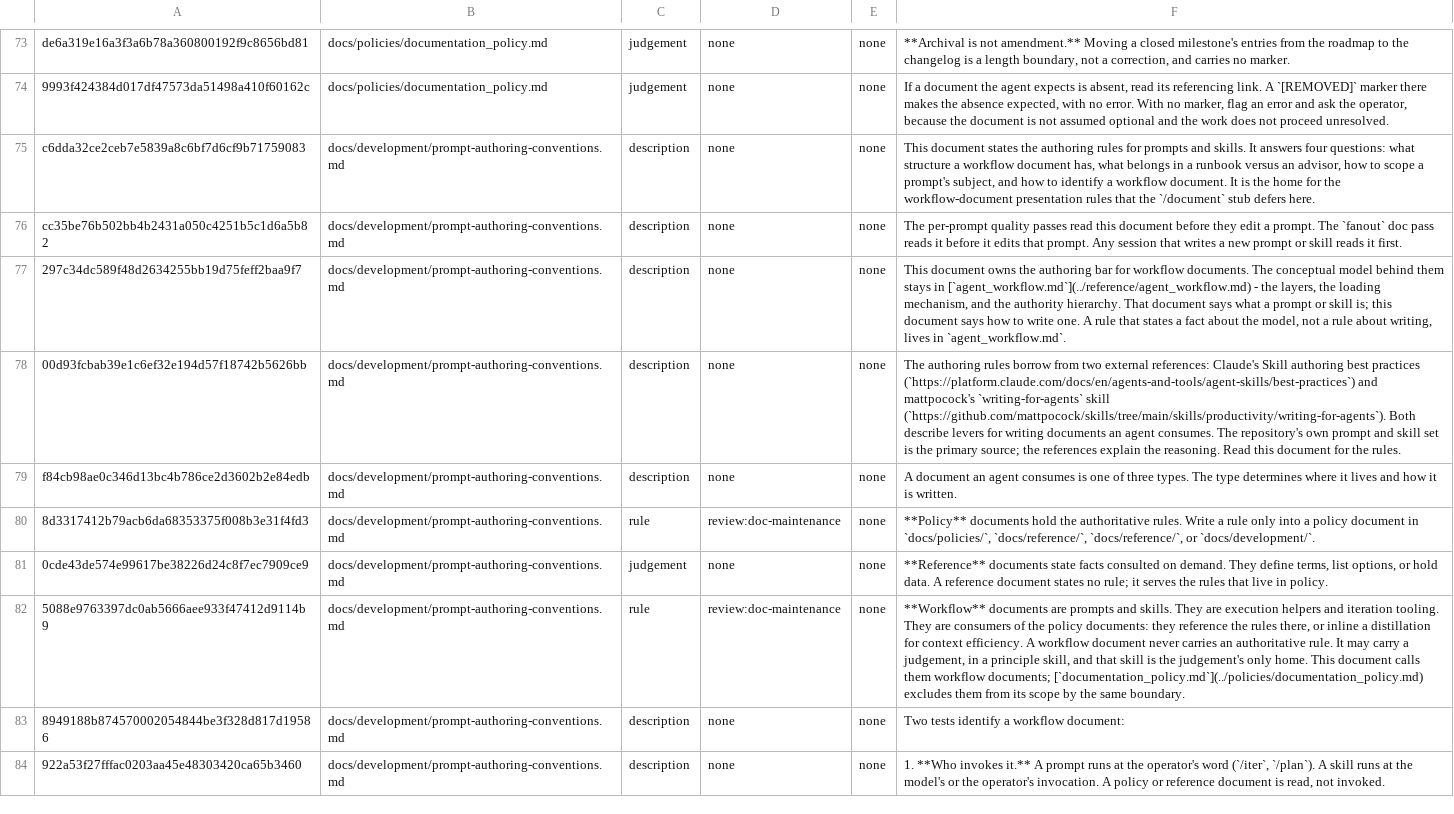
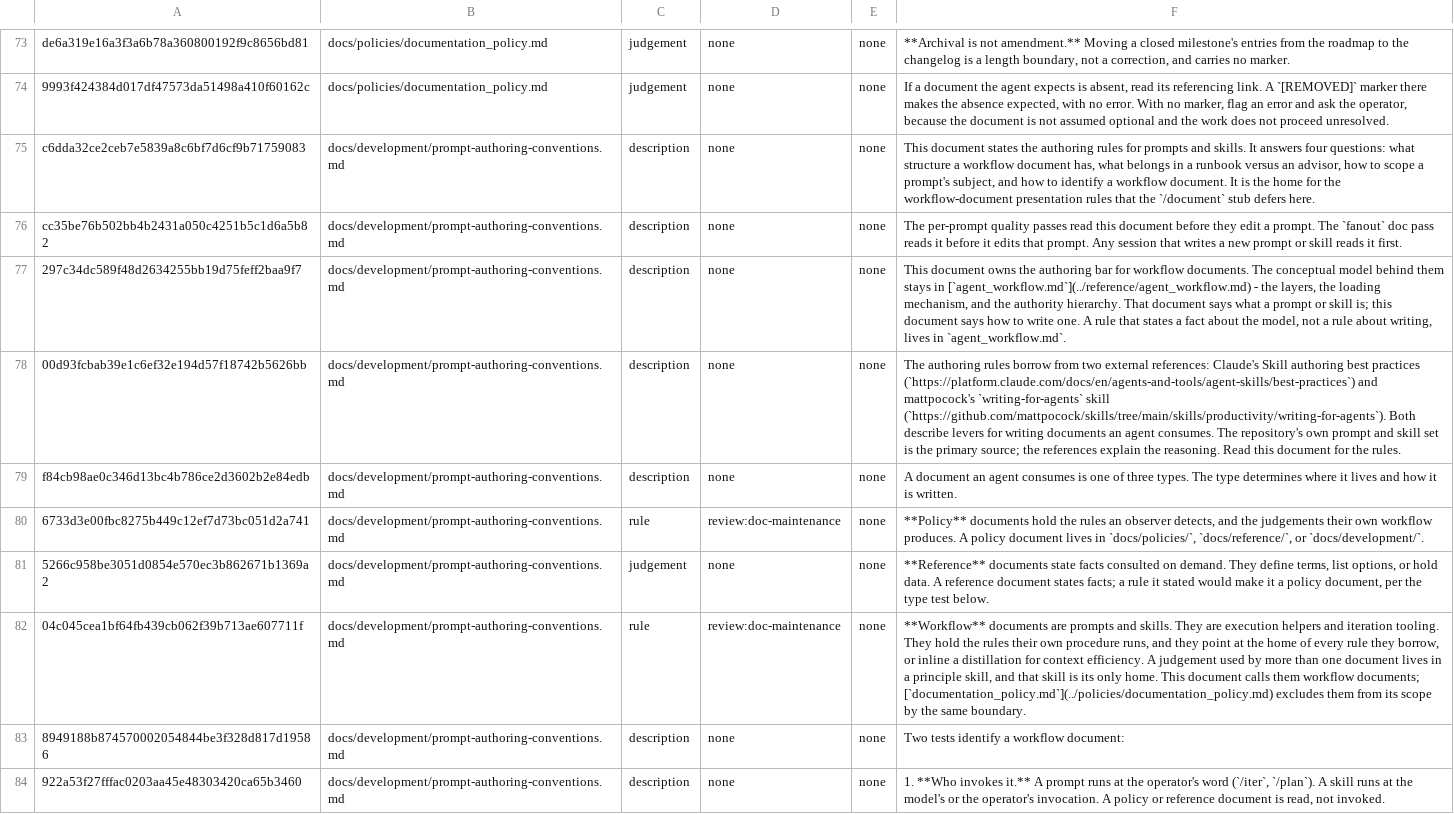
Before and after one commit to yaojiethng/agent-sandbox, a TSV file: scripts/lint/norm-ownership.tsv, drawn as a sheet; only a part is shown, gaps mark what is left out; the diff covers the shown part only; the diff names each change by its address in the sheet, - before the commit and + after, or states it on an @@ line.

Commit message:
workflow: retire the ban on a rule in a skill
Policy documents were the only place a rule could live, which the 22 landed principles contradict; the layers now name a kind each and the home is decided by the kind.

```diff
--- a/scripts/lint/norm-ownership.tsv
+++ b/scripts/lint/norm-ownership.tsv
-A80: 8d3317412b79acb6da68353375f008b3e31f4fd3
+A80: 6733d3e00fbc8275b449c12ef7d73bc051d2a741
-F80: …hold the authoritative rules. Write a rule only into a policy document in `docs/policies/`, `docs/reference/`, `docs/reference/`, or…
+F80: …hold the rules an observer detects, and the judgements their own workflow produces. A policy document lives in `docs/policies/`, `docs/reference/`, or…
-A81: 0cde43de574e99617be38226d24c8f7ec7909ce9
+A81: 5266c958be3051d0854e570ec3b862671b1369a2
-F81: …document states no rule; it serves the rules that live in policy.
+F81: …document states facts; a rule it stated would make it a policy document, per the type test below.
-A82: 5088e9763397dc0ab5666aee933f47412d9114b9
+A82: 04c045cea1bf64fb439cb062f39b713ae607711f
-F82: …tooling. They are consumers of the policy documents: they reference the rules there, or inline a distillation for context efficiency. A workflow document never carries an authoritative rule. It may carry a judgement, in a principle skill, and that skill is the judgement's only home.…
+F82: …tooling. They hold the rules their own procedure runs, and they point at the home of every rule they borrow, or inline a distillation for context efficiency. A judgement used by more than one document lives in a principle skill, and that skill is its only home.…
```
Also changed, not shown: 2 removed rows and 17 edited cells elsewhere in this file, scripts/lint/norm-judgements.tsv, 6 other files.
